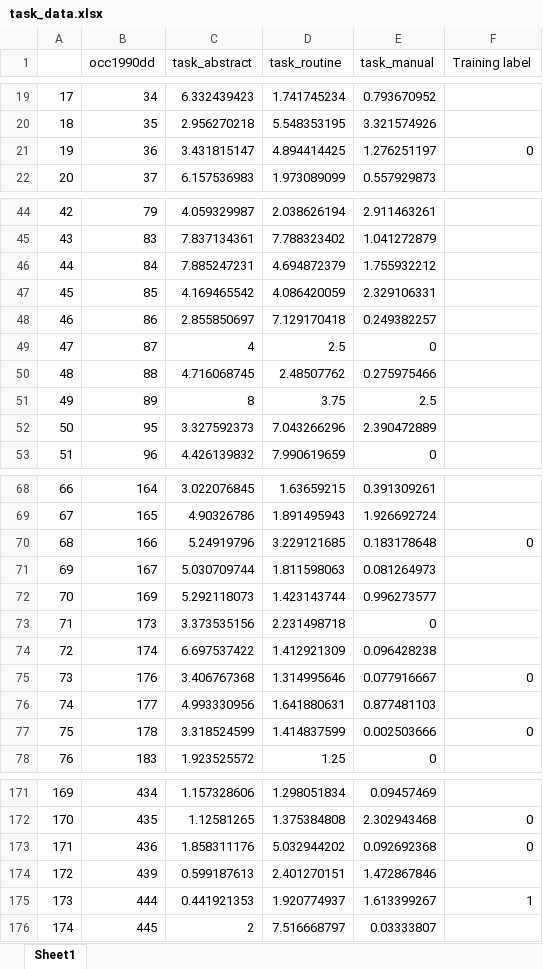
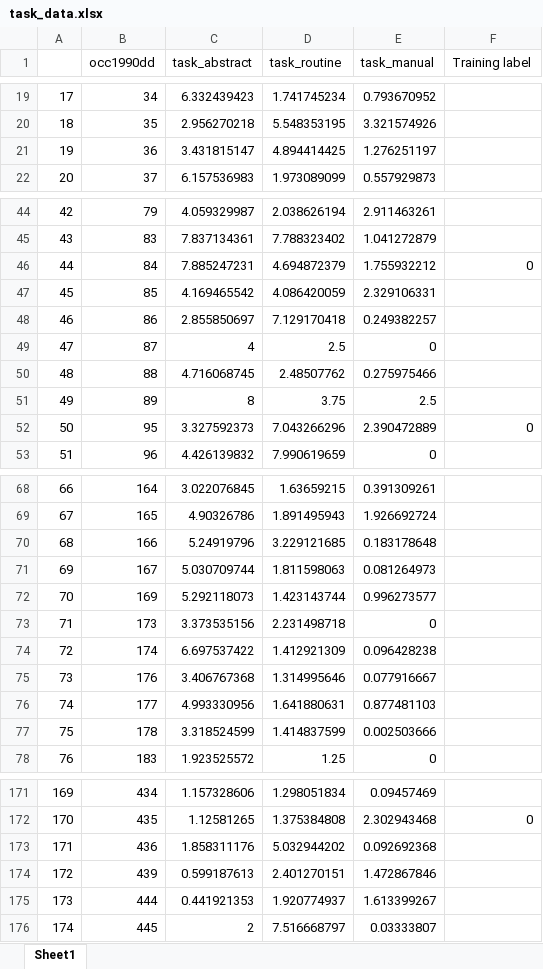
Before and after one commit to muchensthughs/4YP-Gaussian-Process, an Excel workbook: code/ONET/task_data.xlsx, sheet Sheet1, drawn as a sheet; only a part is shown, gaps mark what is left out; values as stored, in another font and other column widths than the file's, no borders; the diff covers the shown part only; the diff names each change by its address in the sheet, - before the commit and + after, or states it on an @@ line.

```diff
--- a/code/ONET/task_data.xlsx (sheet Sheet1)
+++ b/code/ONET/task_data.xlsx (sheet Sheet1)
-F21 (Training label): 0
+F21 (Training label): (empty)
-F46 (Training label): (empty)
+F46 (Training label): 0
-F52 (Training label): (empty)
+F52 (Training label): 0
-F70 (Training label): 0
+F70 (Training label): (empty)
-F75 (Training label): 0
+F75 (Training label): (empty)
-F77 (Training label): 0
+F77 (Training label): (empty)
-F173 (Training label): 0
+F173 (Training label): (empty)
-F175 (Training label): 1
+F175 (Training label): (empty)
```
Also changed, not shown: 6 edited cells elsewhere in this sheet, code/data_matching.xlsx, 44 other files.
